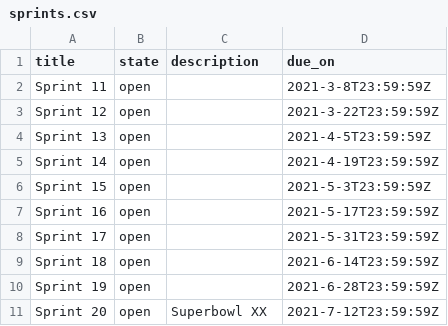
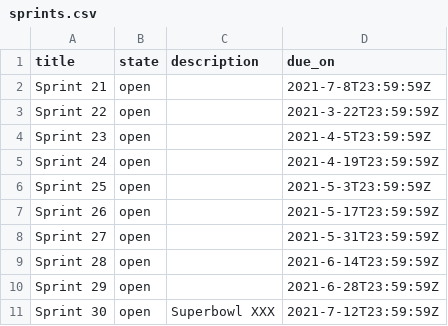
Before and after one commit to PenCue/devprocess, a CSV file: sprints.csv, drawn as a sheet.

```diff
--- a/sprints.csv
+++ b/sprints.csv
@@ -1,11 +1,11 @@
 title,state,description,due_on
-Sprint 11,open,,2021-3-8T23:59:59Z
-Sprint 12,open,,2021-3-22T23:59:59Z
-Sprint 13,open,,2021-4-5T23:59:59Z
-Sprint 14,open,,2021-4-19T23:59:59Z
-Sprint 15,open,,2021-5-3T23:59:59Z
-Sprint 16,open,,2021-5-17T23:59:59Z
-Sprint 17,open,,2021-5-31T23:59:59Z
-Sprint 18,open,,2021-6-14T23:59:59Z
-Sprint 19,open,,2021-6-28T23:59:59Z
-Sprint 20,open,Superbowl XX,2021-7-12T23:59:59Z
+Sprint 21,open,,2021-7-8T23:59:59Z
+Sprint 22,open,,2021-3-22T23:59:59Z
+Sprint 23,open,,2021-4-5T23:59:59Z
+Sprint 24,open,,2021-4-19T23:59:59Z
+Sprint 25,open,,2021-5-3T23:59:59Z
+Sprint 26,open,,2021-5-17T23:59:59Z
+Sprint 27,open,,2021-5-31T23:59:59Z
+Sprint 28,open,,2021-6-14T23:59:59Z
+Sprint 29,open,,2021-6-28T23:59:59Z
+Sprint 30,open,Superbowl XXX,2021-7-12T23:59:59Z
```
Also changed, not shown: 6 other files.
